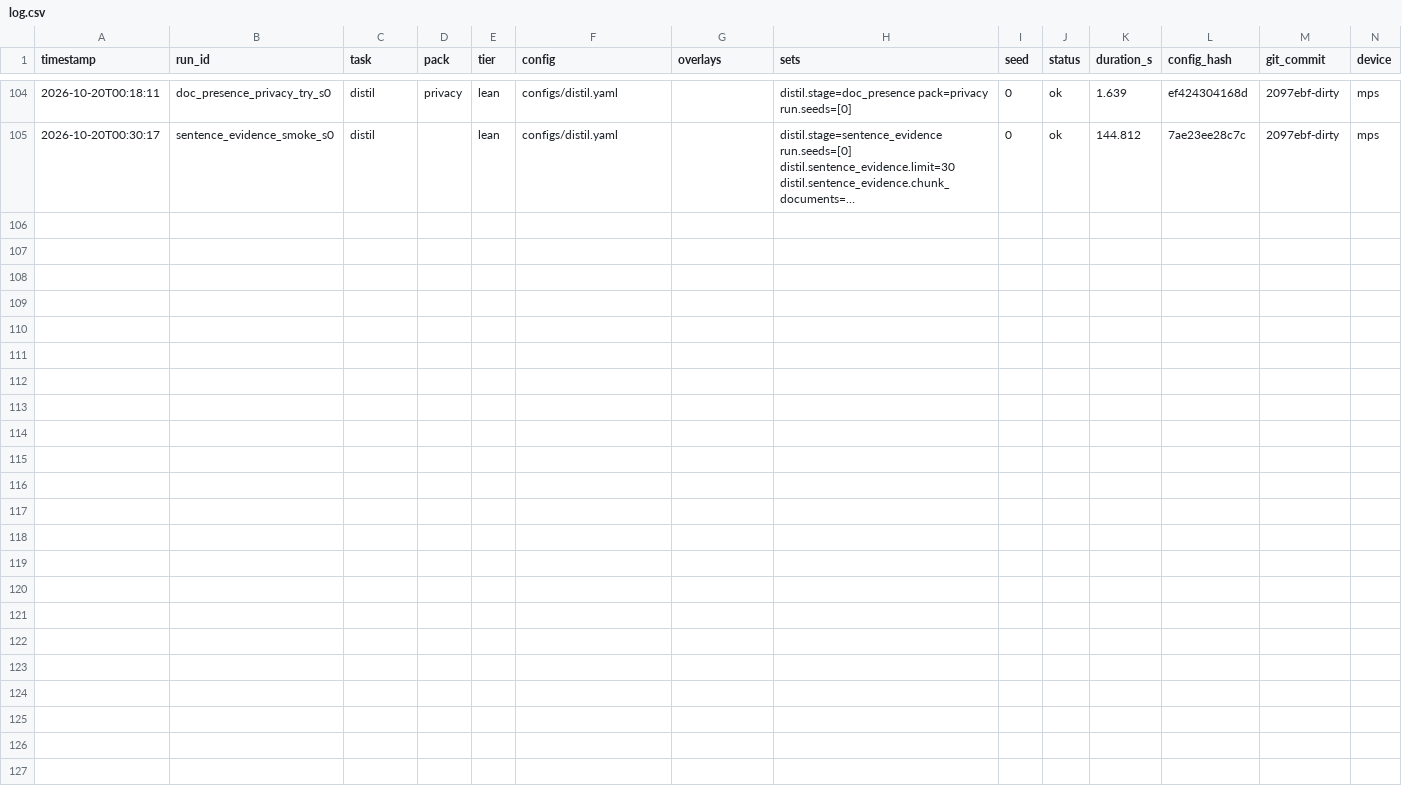
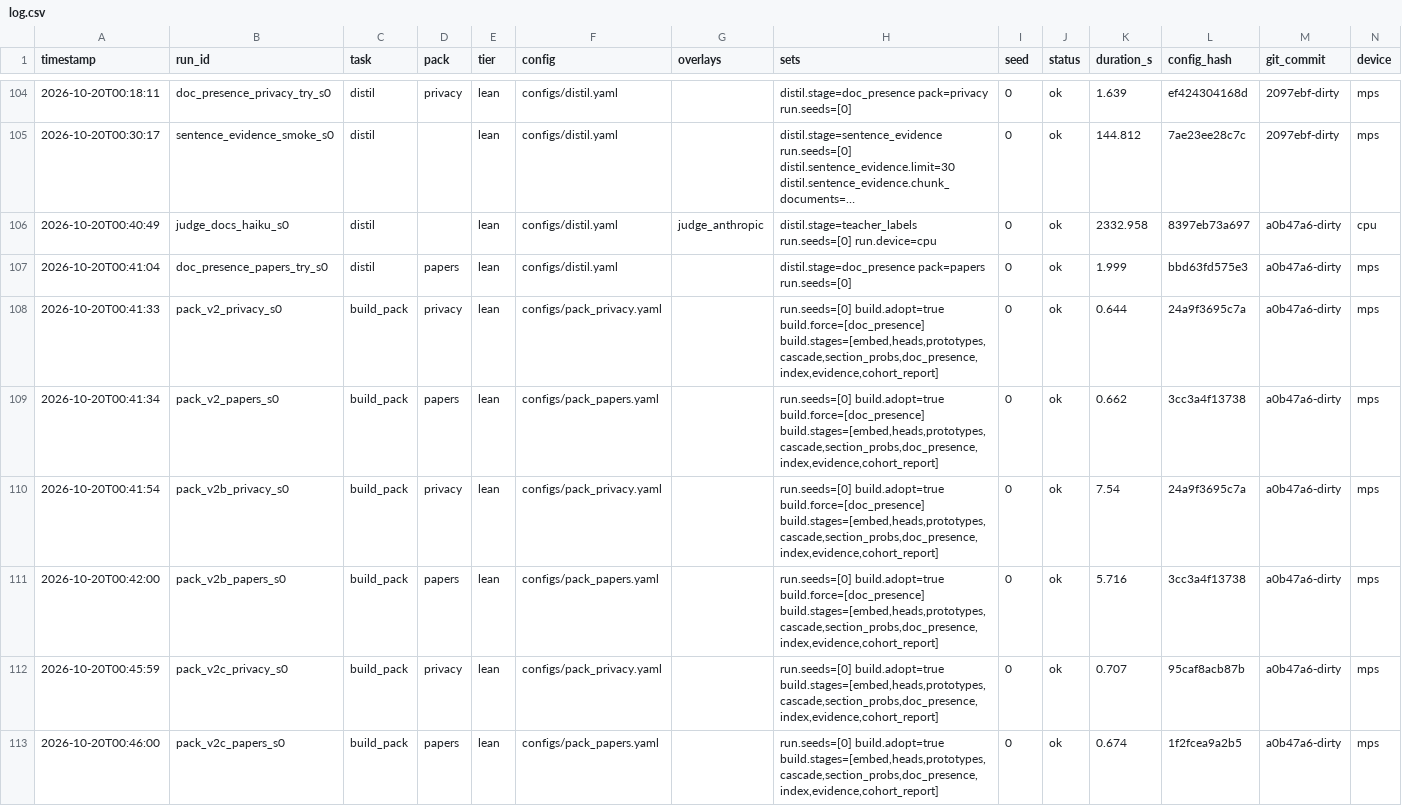
Before and after one commit to parsa-hke/negative-space-reader, a CSV file: runs/log.csv, drawn as a sheet; only a part is shown, gaps mark what is left out; long unchanged cells end in …; rows hold the shown columns only; the diff names each change by its address in the sheet, - before the commit and + after, or states it on an @@ line.

Commit message:
Phase 5: document-level presence (decision record 006, profiles v2), pack builder with manifests, gate stage, teacher explanation mode; HANDOFF
- packs/builder.py: build() skips unchanged stages (content fingerprints, settings, model ids), adopts existing
  artefacts, stops at stale GPU stages with their Colab job; pack_stages for the lean pack; analyse_gate (5.9)
- packs/<genre>/pack.json manifests (repository-relative paths)
- engine/explain.py teacher mode, prompts/explain.md v1 (peer quotes only)
- models.embedder.query_batch_size 4 for analyse() (3x faster on MPS, same vectors)
- reports/decisions/006-document-level-presence.md; plan notes on 4.7 and task 5.0; CHANGELOG; HANDOFF

```diff
--- a/runs/log.csv
+++ b/runs/log.csv
+row 106: 2026-10-20T00:40:49 | judge_docs_haiku_s0 | distil |  | lean | configs/distil.yaml | judge_anthropic | distil.stage=teacher_labels run.seeds=[0] run.device=cpu | 0 | ok | 2332.958 | 8397eb73a697 | a0b47a6-dirty | cpu
+row 107: 2026-10-20T00:41:04 | doc_presence_papers_try_s0 | distil | papers | lean | configs/distil.yaml |  | distil.stage=doc_presence pack=papers run.seeds=[0] | 0 | ok | 1.999 | bbd63fd575e3 | a0b47a6-dirty | mps
+row 108: 2026-10-20T00:41:33 | pack_v2_privacy_s0 | build_pack | privacy | lean | configs/pack_privacy.yaml |  | run.seeds=[0] build.adopt=true build.force=[doc_presence] build.stages=[embed,heads,prototypes,cascade,section_probs,doc_presence,index,evidence,cohort_report] | 0 | ok | 0.644 | 24a9f3695c7a | a0b47a6-dirty | mps
+row 109: 2026-10-20T00:41:34 | pack_v2_papers_s0 | build_pack | papers | lean | configs/pack_papers.yaml |  | run.seeds=[0] build.adopt=true build.force=[doc_presence] build.stages=[embed,heads,prototypes,cascade,section_probs,doc_presence,index,evidence,cohort_report] | 0 | ok | 0.662 | 3cc3a4f13738 | a0b47a6-dirty | mps
+row 110: 2026-10-20T00:41:54 | pack_v2b_privacy_s0 | build_pack | privacy | lean | configs/pack_privacy.yaml |  | run.seeds=[0] build.adopt=true build.force=[doc_presence] build.stages=[embed,heads,prototypes,cascade,section_probs,doc_presence,index,evidence,cohort_report] | 0 | ok | 7.54 | 24a9f3695c7a | a0b47a6-dirty | mps
+row 111: 2026-10-20T00:42:00 | pack_v2b_papers_s0 | build_pack | papers | lean | configs/pack_papers.yaml |  | run.seeds=[0] build.adopt=true build.force=[doc_presence] build.stages=[embed,heads,prototypes,cascade,section_probs,doc_presence,index,evidence,cohort_report] | 0 | ok | 5.716 | 3cc3a4f13738 | a0b47a6-dirty | mps
+row 112: 2026-10-20T00:45:59 | pack_v2c_privacy_s0 | build_pack | privacy | lean | configs/pack_privacy.yaml |  | run.seeds=[0] build.adopt=true build.stages=[embed,heads,prototypes,cascade,section_probs,doc_presence,index,evidence,cohort_report] | 0 | ok | 0.707 | 95caf8acb87b | a0b47a6-dirty | mps
+row 113: 2026-10-20T00:46:00 | pack_v2c_papers_s0 | build_pack | papers | lean | configs/pack_papers.yaml |  | run.seeds=[0] build.adopt=true build.stages=[embed,heads,prototypes,cascade,section_probs,doc_presence,index,evidence,cohort_report] | 0 | ok | 0.674 | 1f2fcea9a2b5 | a0b47a6-dirty | mps
```
Also changed, not shown: reports/tables/profile_prevalence_papers.csv, reports/tables/profile_prevalence_privacy.csv, 18 other files.
